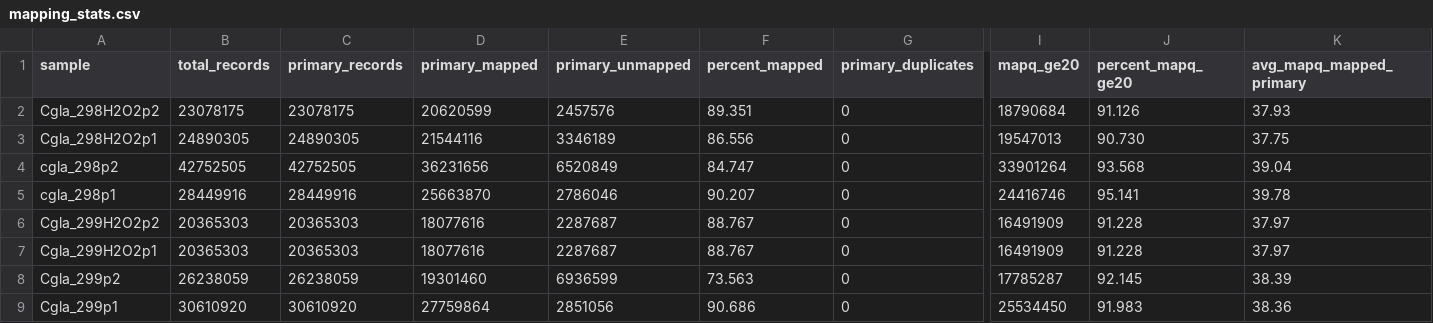
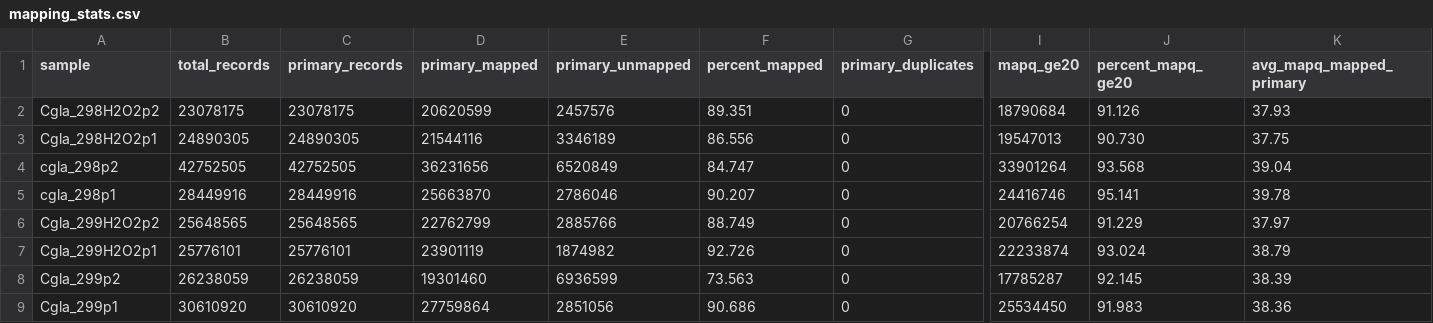
Before and after one commit to jayelazuno/HermesTnseq, a CSV file: 02.results/04.combined/mapping_stats.csv (was results/mapping_stats.csv), drawn as a sheet; only a part is shown, gaps mark what is left out; the diff names each change by its address in the sheet, - before the commit and + after, or states it on an @@ line.

Commit message:
Reorganize project structure with numbered directories
- Rename scripts/ to 01.scripts/ and results/ to 02.results/
- Add subdirectories for parentpool, H2O2_treated, combined results
- Add new RMarkdown analysis notebook and compiled report
- Include missing MidLc files and literature reference data
- Maintain all Tn-Seq mapping outputs and analysis results

```diff
--- a/results/mapping_stats.csv
+++ b/02.results/04.combined/mapping_stats.csv
-B6 (total_records): 20365303
+B6 (total_records): 25648565
-C6 (primary_records): 20365303
+C6 (primary_records): 25648565
-D6 (primary_mapped): 18077616
+D6 (primary_mapped): 22762799
-E6 (primary_unmapped): 2287687
+E6 (primary_unmapped): 2885766
-F6 (percent_mapped): 88.767
+F6 (percent_mapped): 88.749
-I6 (mapq_ge20): 16491909
+I6 (mapq_ge20): 20766254
-J6 (percent_mapq_ge20): 91.228
+J6 (percent_mapq_ge20): 91.229
-B7 (total_records): 20365303
+B7 (total_records): 25776101
-C7 (primary_records): 20365303
+C7 (primary_records): 25776101
-D7 (primary_mapped): 18077616
+D7 (primary_mapped): 23901119
-E7 (primary_unmapped): 2287687
+E7 (primary_unmapped): 1874982
-F7 (percent_mapped): 88.767
+F7 (percent_mapped): 92.726
-I7 (mapq_ge20): 16491909
+I7 (mapq_ge20): 22233874
-J7 (percent_mapq_ge20): 91.228
+J7 (percent_mapq_ge20): 93.024
-K7 (avg_mapq_mapped_primary): 37.97
+K7 (avg_mapq_mapped_primary): 38.79
```
Also changed, not shown: 91 other files.
